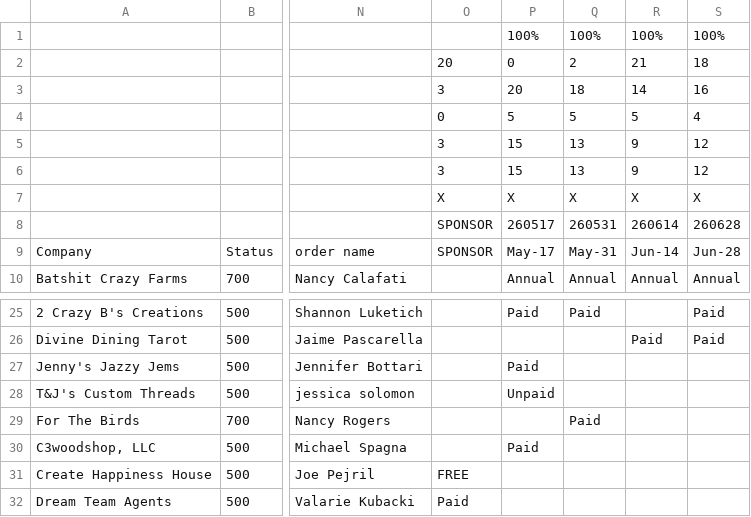
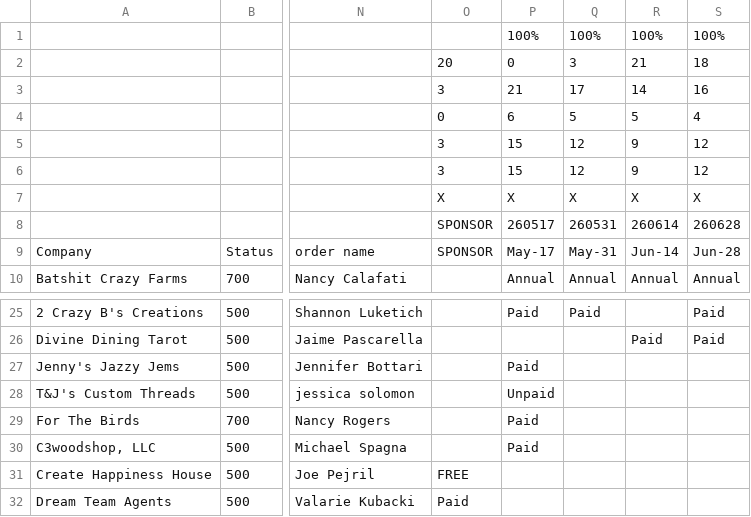
Before and after one commit to edge-of-liberty/edgeofliberty.us, a CSV file: _data/2026 Edge of Liberty Craft Fairs - Craft Fair Planning.csv, drawn as a sheet; only a part is shown, gaps mark what is left out; the diff names each change by its address in the sheet, - before the commit and + after, or states it on an @@ line.

```diff
--- a/_data/2026 Edge of Liberty Craft Fairs - Craft Fair Planning.csv
+++ b/_data/2026 Edge of Liberty Craft Fairs - Craft Fair Planning.csv
-Q2: 2
+Q2: 3
-P3: 20
+P3: 21
-Q3: 18
+Q3: 17
-P4: 5
+P4: 6
-Q5:Q6: 13
+Q5:Q6: 12
-P29: (empty)
+P29: Paid
-Q29: Paid
+Q29: (empty)
```
Also changed, not shown: 4 other files.
